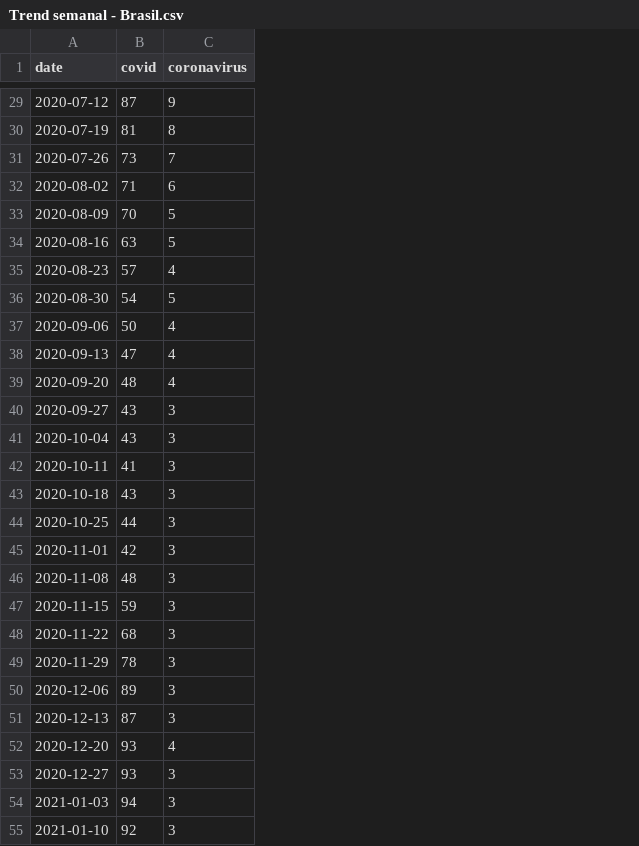
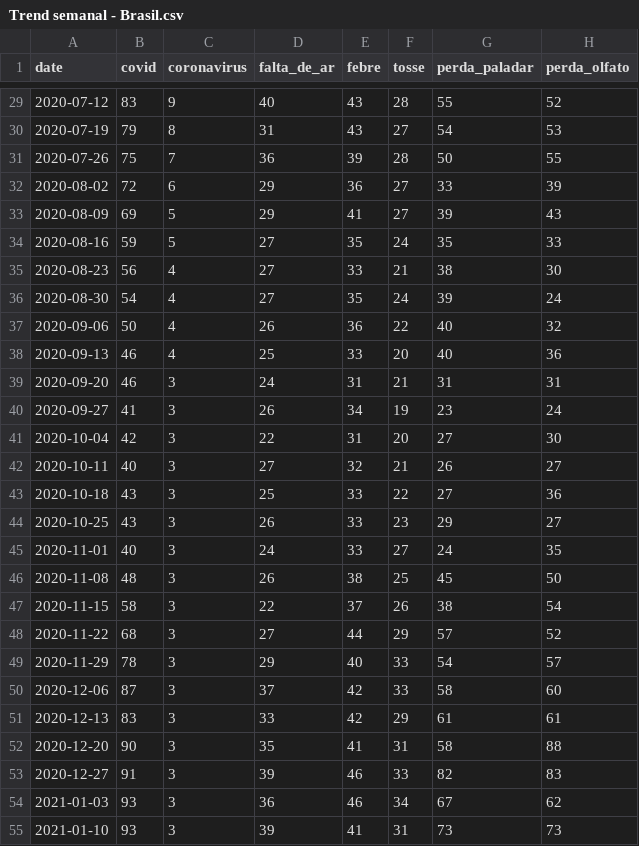
Before and after one commit to Klemersoncastro/google_trends_covid, a CSV file: dados/sub-dados/1. trends/Trend semanal - Brasil.csv, drawn as a sheet; only a part is shown, gaps mark what is left out; the diff covers the shown part only; the diff names each change by its address in the sheet, - before the commit and + after, or states it on an @@ line.

```diff
--- a/dados/sub-dados/1. trends/Trend semanal - Brasil.csv
+++ b/dados/sub-dados/1. trends/Trend semanal - Brasil.csv
+column D (falta_de_ar), rows 29-55: 40 | 31 | 36 | 29 | 29 | 27 | 27 | 27 | 26 | 25 | 24 | 26 | 22 | 27 | 25 | 26 | 24 | 26 | 22 | 27 | 29 | 37 | 33 | 35 | 39 | 36 | 39
+column E (febre), rows 29-55: 43 | 43 | 39 | 36 | 41 | 35 | 33 | 35 | 36 | 33 | 31 | 34 | 31 | 32 | 33 | 33 | 33 | 38 | 37 | 44 | 40 | 42 | 42 | 41 | 46 | 46 | 41
+column F (tosse), rows 29-55: 28 | 27 | 28 | 27 | 27 | 24 | 21 | 24 | 22 | 20 | 21 | 19 | 20 | 21 | 22 | 23 | 27 | 25 | 26 | 29 | 33 | 33 | 29 | 31 | 33 | 34 | 31
+column G (perda_paladar), rows 29-55: 55 | 54 | 50 | 33 | 39 | 35 | 38 | 39 | 40 | 40 | 31 | 23 | 27 | 26 | 27 | 29 | 24 | 45 | 38 | 57 | 54 | 58 | 61 | 58 | 82 | 67 | 73
+column H (perda_olfato), rows 29-55: 52 | 53 | 55 | 39 | 43 | 33 | 30 | 24 | 32 | 36 | 31 | 24 | 30 | 27 | 36 | 27 | 35 | 50 | 54 | 52 | 57 | 60 | 61 | 88 | 83 | 62 | 73
-B29 (covid): 87
+B29 (covid): 83
-B30 (covid): 81
+B30 (covid): 79
-B31 (covid): 73
+B31 (covid): 75
-B32 (covid): 71
+B32 (covid): 72
-B33 (covid): 70
+B33 (covid): 69
-B34 (covid): 63
+B34 (covid): 59
-B35 (covid): 57
+B35 (covid): 56
-C36 (coronavirus): 5
+C36 (coronavirus): 4
-B38 (covid): 47
+B38 (covid): 46
-B39 (covid): 48
+B39 (covid): 46
-C39 (coronavirus): 4
+C39 (coronavirus): 3
-B40 (covid): 43
+B40 (covid): 41
-B41 (covid): 43
+B41 (covid): 42
-B42 (covid): 41
+B42 (covid): 40
-B44 (covid): 44
+B44 (covid): 43
-B45 (covid): 42
+B45 (covid): 40
-B47 (covid): 59
+B47 (covid): 58
-B50 (covid): 89
+B50 (covid): 87
-B51 (covid): 87
+B51 (covid): 83
-B52 (covid): 93
+B52 (covid): 90
-C52 (coronavirus): 4
+C52 (coronavirus): 3
-B53 (covid): 93
+B53 (covid): 91
-B54 (covid): 94
+B54 (covid): 93
-B55 (covid): 92
+B55 (covid): 93
```
Also changed, not shown: 1 added row and 28 edited cells elsewhere in this file, dados/sub-dados/1. trends/Trend diário - Amazonas.csv, dados/sub-dados/1. trends/Trend semanal - Amazonas.csv, 2 other files.
